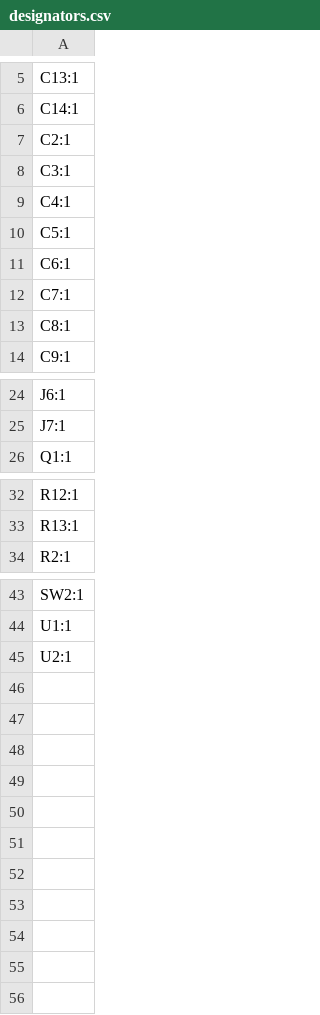
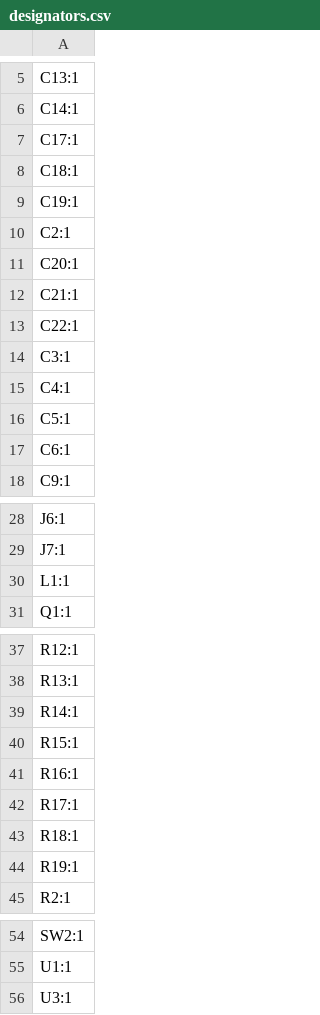
Before and after one commit to Pegoku/Sunlu-S1-Board, a CSV file: PCB/SunluS1Board/production/designators.csv, drawn as a sheet; only a part is shown, gaps mark what is left out.

```diff
--- a/PCB/SunluS1Board/production/designators.csv
+++ b/PCB/SunluS1Board/production/designators.csv
@@ -6,3 +6,9 @@ C13:1
 C14:1
+C17:1
+C18:1
+C19:1
 C2:1
+C20:1
+C21:1
+C22:1
 C3:1
@@ -11,4 +17,2 @@ C5:1
 C6:1
-C7:1
-C8:1
 C9:1
@@ -25,2 +29,3 @@ J6:1
 J7:1
+L1:1
 Q1:1
@@ -33,2 +38,8 @@ R12:1
 R13:1
+R14:1
+R15:1
+R16:1
+R17:1
+R18:1
+R19:1
 R2:1
@@ -44,2 +55,2 @@ SW2:1
 U1:1
-U2:1
+U3:1
```
Also changed, not shown: PCB/SunluS1Board/production/bom.csv, PCB/SunluS1Board/production/positions.csv, 10 other files.
